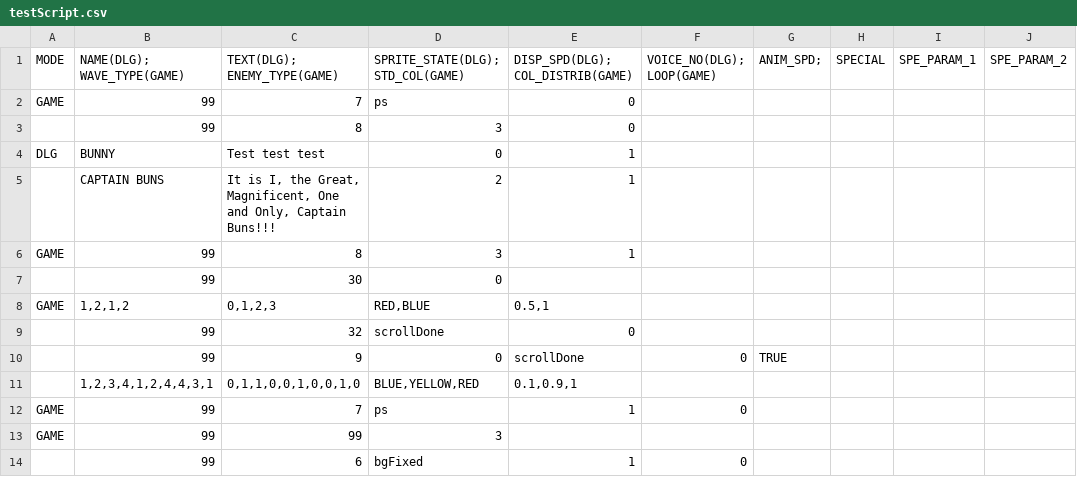
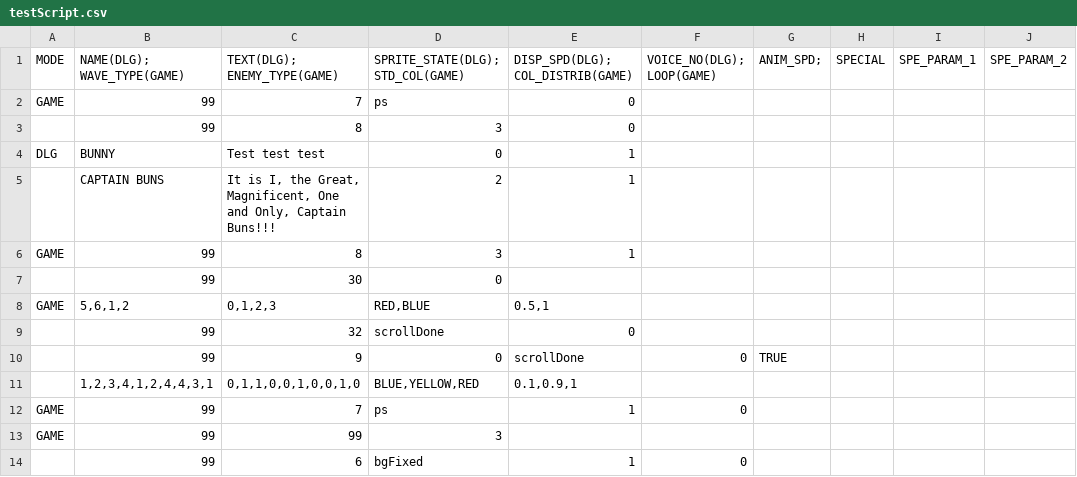
Before and after one commit to GillianYue/Bubbla, a CSV file: Assets/CSV/testScript.csv, drawn as a sheet; only a part is shown; the diff names each change by its address in the sheet, - before the commit and + after, or states it on an @@ line.

```diff
--- a/Assets/CSV/testScript.csv
+++ b/Assets/CSV/testScript.csv
-B8 (NAME(DLG); WAVE_TYPE(GAME)): 1,2,1,2
+B8 (NAME(DLG); WAVE_TYPE(GAME)): 5,6,1,2
```
Also changed, not shown: 10 other files.
